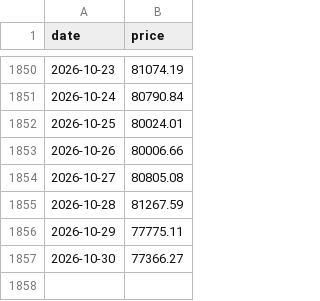
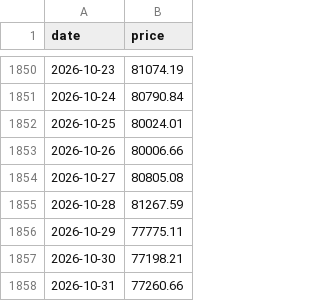
Before and after one commit to nattapongsindhu/Unrealized-Loss, a CSV file: data/btc_prices.csv, drawn as a sheet; only a part is shown, gaps mark what is left out.

```diff
--- a/data/btc_prices.csv
+++ b/data/btc_prices.csv
@@ -1856,2 +1856,3 @@ date,price
 2026-10-29,77775.11
-2026-10-30,77366.27
+2026-10-30,77198.21
+2026-10-31,77260.66
```
Also changed, not shown: data/heart_index.csv, 1 other file.
